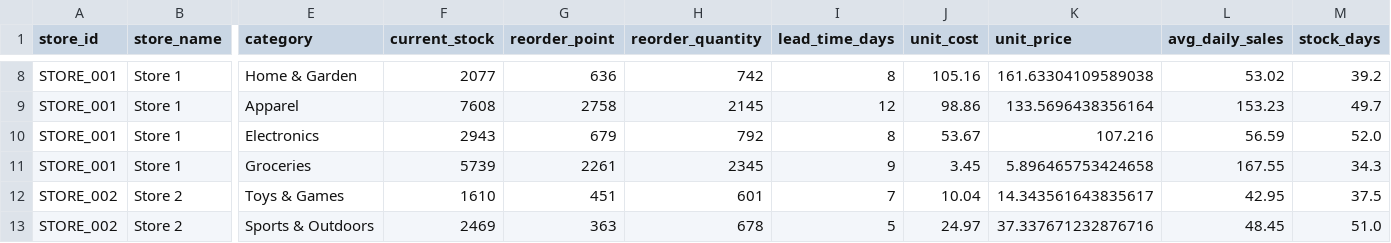
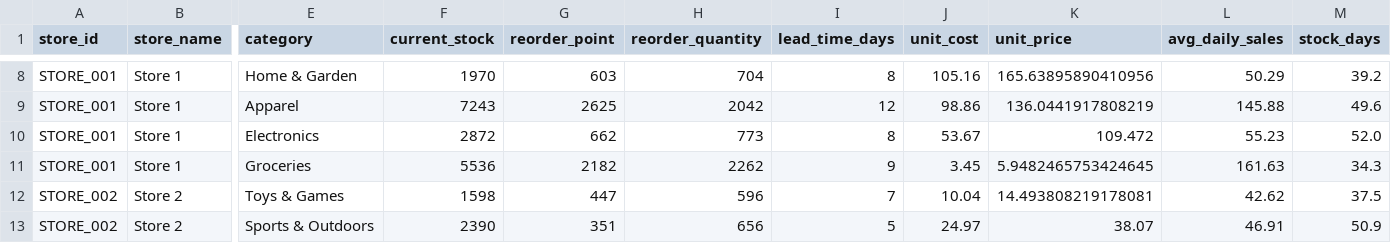
Before and after one commit to saundramonroe/demand-forecasting-agent, a CSV file: data/test_retail_inventory.csv, drawn as a sheet; only a part is shown, gaps mark what is left out; the diff covers the shown part only; the diff names each change by its address in the sheet, - before the commit and + after, or states it on an @@ line.

```diff
--- a/data/test_retail_inventory.csv
+++ b/data/test_retail_inventory.csv
-F8 (current_stock): 2077
+F8 (current_stock): 1970
-G8 (reorder_point): 636
+G8 (reorder_point): 603
-H8 (reorder_quantity): 742
+H8 (reorder_quantity): 704
-K8 (unit_price): 161.63304109589038
+K8 (unit_price): 165.63895890410956
-L8 (avg_daily_sales): 53.02
+L8 (avg_daily_sales): 50.29
-F9 (current_stock): 7608
+F9 (current_stock): 7243
-G9 (reorder_point): 2758
+G9 (reorder_point): 2625
-H9 (reorder_quantity): 2145
+H9 (reorder_quantity): 2042
-K9 (unit_price): 133.5696438356164
+K9 (unit_price): 136.0441917808219
-L9 (avg_daily_sales): 153.23
+L9 (avg_daily_sales): 145.88
-M9 (stock_days): 49.7
+M9 (stock_days): 49.6
-F10 (current_stock): 2943
+F10 (current_stock): 2872
-G10 (reorder_point): 679
+G10 (reorder_point): 662
-H10 (reorder_quantity): 792
+H10 (reorder_quantity): 773
-K10 (unit_price): 107.216
+K10 (unit_price): 109.472
-L10 (avg_daily_sales): 56.59
+L10 (avg_daily_sales): 55.23
-F11 (current_stock): 5739
+F11 (current_stock): 5536
-G11 (reorder_point): 2261
+G11 (reorder_point): 2182
-H11 (reorder_quantity): 2345
+H11 (reorder_quantity): 2262
-K11 (unit_price): 5.896465753424658
+K11 (unit_price): 5.9482465753424645
-L11 (avg_daily_sales): 167.55
+L11 (avg_daily_sales): 161.63
-F12 (current_stock): 1610
+F12 (current_stock): 1598
-G12 (reorder_point): 451
+G12 (reorder_point): 447
-H12 (reorder_quantity): 601
+H12 (reorder_quantity): 596
-K12 (unit_price): 14.343561643835617
+K12 (unit_price): 14.493808219178081
-L12 (avg_daily_sales): 42.95
+L12 (avg_daily_sales): 42.62
-F13 (current_stock): 2469
+F13 (current_stock): 2390
-G13 (reorder_point): 363
+G13 (reorder_point): 351
-H13 (reorder_quantity): 678
+H13 (reorder_quantity): 656
-K13 (unit_price): 37.337671232876716
+K13 (unit_price): 38.07
-L13 (avg_daily_sales): 48.45
+L13 (avg_daily_sales): 46.91
-M13 (stock_days): 51.0
+M13 (stock_days): 50.9
```
Also changed, not shown: 122 edited cells elsewhere in this file, data/retail_inventory.csv, 4 other files.
